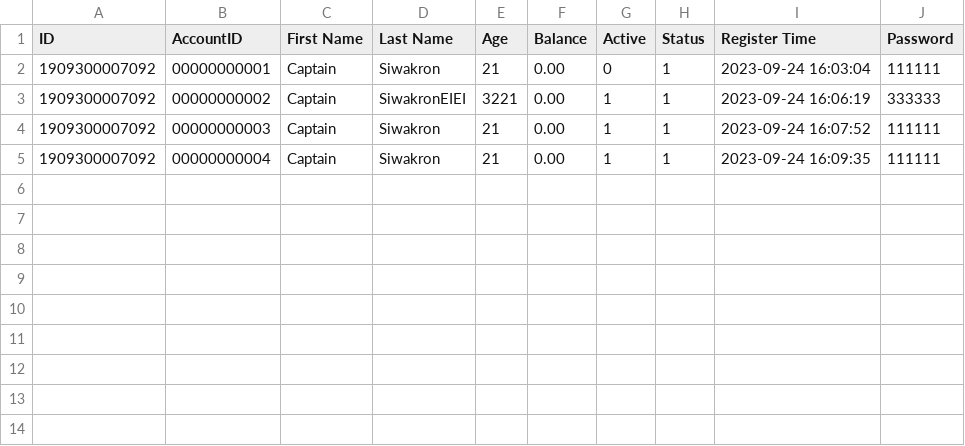
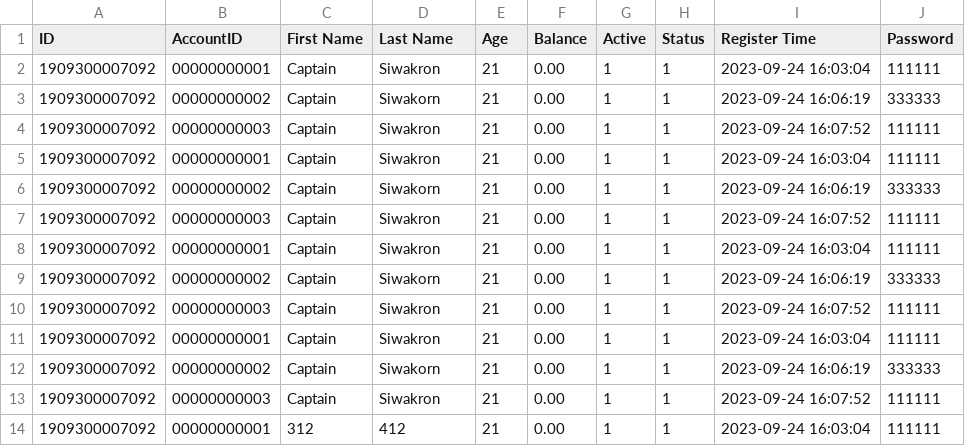
Before and after one commit to CaptzDevs/terminalATM, a CSV file: Data/Users.csv, drawn as a sheet.

```diff
--- a/Data/Users.csv
+++ b/Data/Users.csv
@@ -1,5 +1,14 @@
 ID,AccountID,First Name,Last Name,Age,Balance,Active,Status,Register Time,Password
-1909300007092,00000000001,Captain,Siwakron,21,0.00,0,1,2023-09-24 16:03:04,111111
-1909300007092,00000000002,Captain,SiwakronEIEI,3221,0.00,1,1,2023-09-24 16:06:19,333333
+1909300007092,00000000001,Captain,Siwakron,21,0.00,1,1,2023-09-24 16:03:04,111111
+1909300007092,00000000002,Captain,Siwakorn,21,0.00,1,1,2023-09-24 16:06:19,333333
 1909300007092,00000000003,Captain,Siwakron,21,0.00,1,1,2023-09-24 16:07:52,111111
-1909300007092,00000000004,Captain,Siwakron,21,0.00,1,1,2023-09-24 16:09:35,111111
+1909300007092,00000000001,Captain,Siwakron,21,0.00,1,1,2023-09-24 16:03:04,111111
+1909300007092,00000000002,Captain,Siwakorn,21,0.00,1,1,2023-09-24 16:06:19,333333
+1909300007092,00000000003,Captain,Siwakron,21,0.00,1,1,2023-09-24 16:07:52,111111
+1909300007092,00000000001,Captain,Siwakron,21,0.00,1,1,2023-09-24 16:03:04,111111
+1909300007092,00000000002,Captain,Siwakorn,21,0.00,1,1,2023-09-24 16:06:19,333333
+1909300007092,00000000003,Captain,Siwakron,21,0.00,1,1,2023-09-24 16:07:52,111111
+1909300007092,00000000001,Captain,Siwakron,21,0.00,1,1,2023-09-24 16:03:04,111111
+1909300007092,00000000002,Captain,Siwakorn,21,0.00,1,1,2023-09-24 16:06:19,333333
+1909300007092,00000000003,Captain,Siwakron,21,0.00,1,1,2023-09-24 16:07:52,111111
+1909300007092,00000000001,312,412,21,0.00,1,1,2023-09-24 16:03:04,111111
```
Also changed, not shown: 2 other files.
